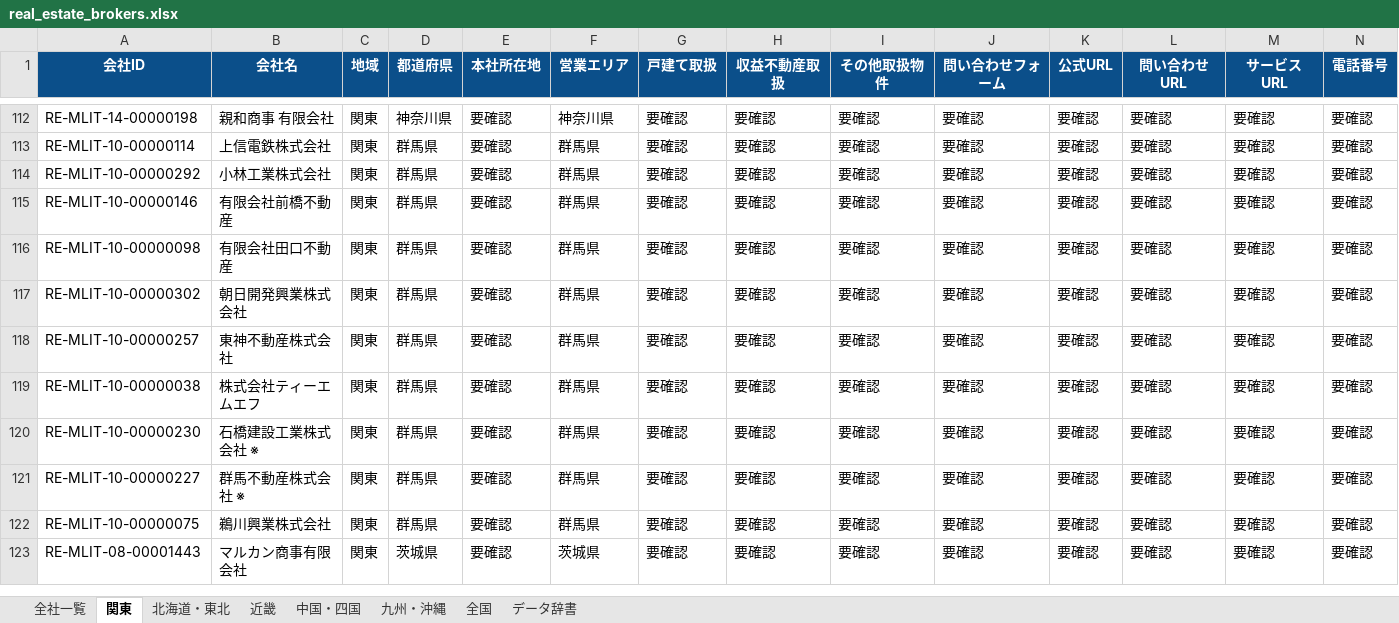
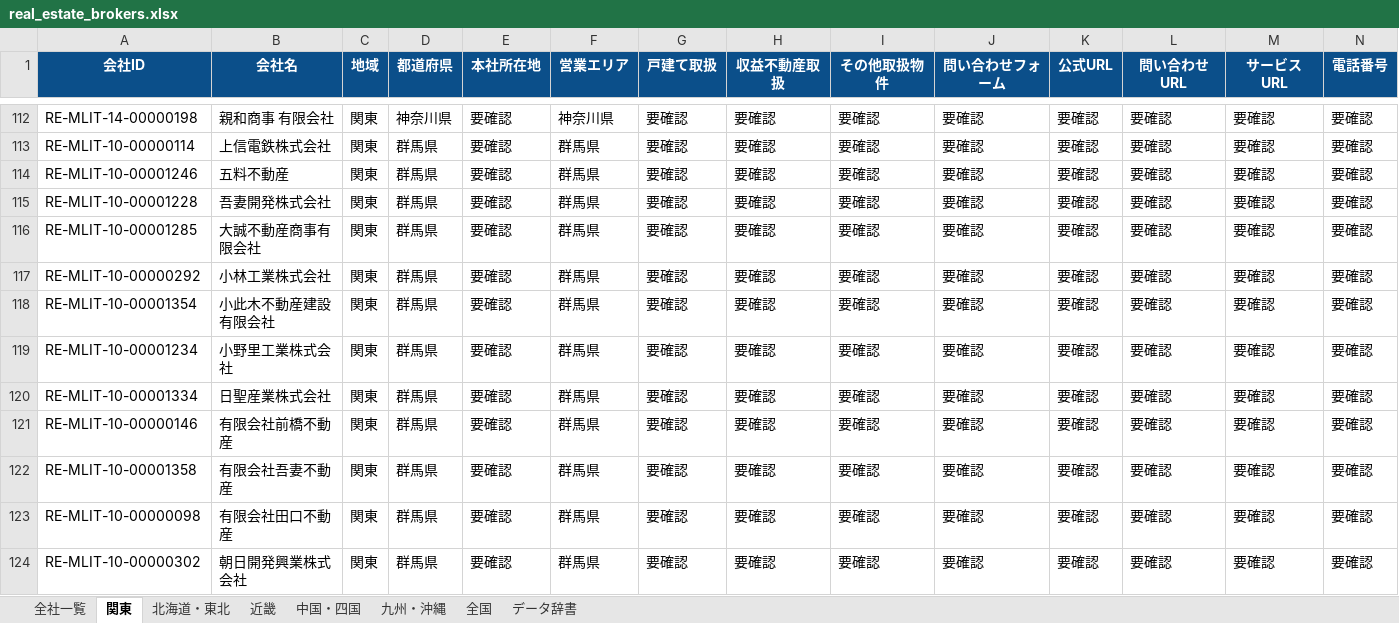
Before and after one commit to univcorp2-ctrl/japan-real-estate-broker-database, an Excel workbook: database/real_estate_brokers.xlsx, sheet 関東, drawn as a sheet; only a part is shown, gaps mark what is left out; the shorter side is filled out with more unchanged rows; values as stored, in another font and other column widths than the file's, no borders; table styles not drawn; rows hold the shown columns only; the diff covers the shown part only; the diff names each change by its address in the sheet, - before the commit and + after, or states it on an @@ line.

```diff
--- a/database/real_estate_brokers.xlsx (sheet 関東)
+++ b/database/real_estate_brokers.xlsx (sheet 関東)
+row 114: RE-MLIT-10-00001246 | 五料不動産 | 関東 | 群馬県 | 要確認 | 群馬県 | 要確認 | 要確認 | 要確認 | 要確認 | 要確認 | 要確認 | 要確認 | 要確認
+row 115: RE-MLIT-10-00001228 | 吾妻開発株式会社 | 関東 | 群馬県 | 要確認 | 群馬県 | 要確認 | 要確認 | 要確認 | 要確認 | 要確認 | 要確認 | 要確認 | 要確認
+row 116: RE-MLIT-10-00001285 | 大誠不動産商事有限会社 | 関東 | 群馬県 | 要確認 | 群馬県 | 要確認 | 要確認 | 要確認 | 要確認 | 要確認 | 要確認 | 要確認 | 要確認
+row 118: RE-MLIT-10-00001354 | 小此木不動産建設有限会社 | 関東 | 群馬県 | 要確認 | 群馬県 | 要確認 | 要確認 | 要確認 | 要確認 | 要確認 | 要確認 | 要確認 | 要確認
+row 119: RE-MLIT-10-00001234 | 小野里工業株式会社 | 関東 | 群馬県 | 要確認 | 群馬県 | 要確認 | 要確認 | 要確認 | 要確認 | 要確認 | 要確認 | 要確認 | 要確認
+row 120: RE-MLIT-10-00001334 | 日聖産業株式会社 | 関東 | 群馬県 | 要確認 | 群馬県 | 要確認 | 要確認 | 要確認 | 要確認 | 要確認 | 要確認 | 要確認 | 要確認
+row 122: RE-MLIT-10-00001358 | 有限会社吾妻不動産 | 関東 | 群馬県 | 要確認 | 群馬県 | 要確認 | 要確認 | 要確認 | 要確認 | 要確認 | 要確認 | 要確認 | 要確認
```
Also changed, not shown: 3 added rows, 10 edited cells and cell formats elsewhere in this sheet, sheet 全社一覧, 9 other files.
